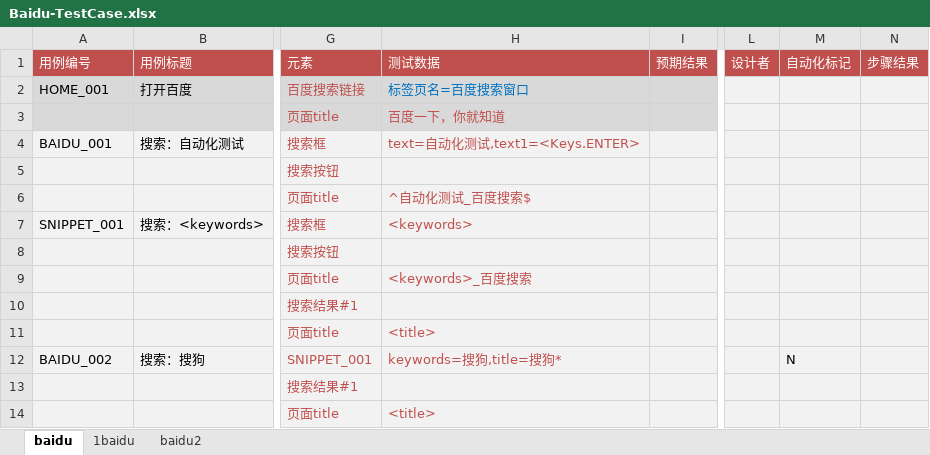
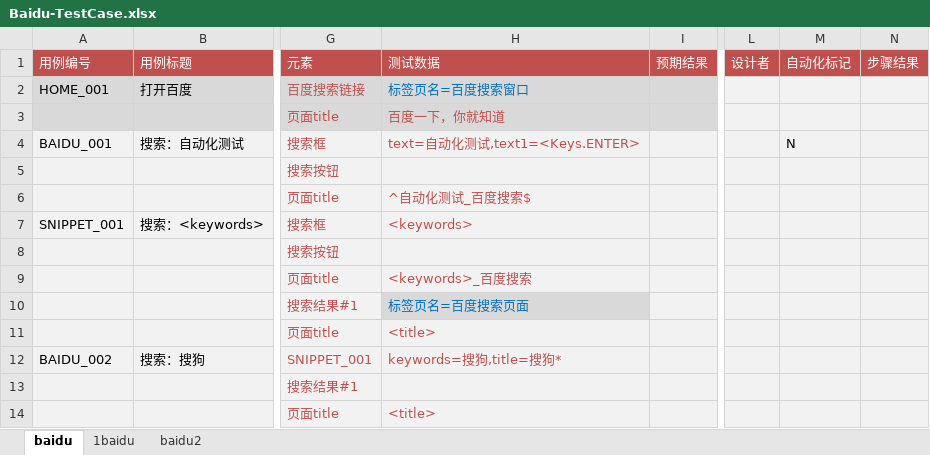
Before and after one commit to StaceyCxh/sweetest, an Excel workbook: sweetest/testcase/Baidu-TestCase.xlsx, sheet baidu, drawn as a sheet; only a part is shown, gaps mark what is left out; values as stored, in another font and other column widths than the file's, no borders; the diff names each change by its address in the sheet, - before the commit and + after, or states it on an @@ line.

```diff
--- a/sweetest/testcase/Baidu-TestCase.xlsx (sheet baidu)
+++ b/sweetest/testcase/Baidu-TestCase.xlsx (sheet baidu)
-M4 (自动化标记): (empty)
+M4 (自动化标记): N
-H10 (测试数据): (empty)
+H10 (测试数据): 标签页名=百度搜索页面
-H10 fill: #F2F2F2
+H10 fill: #D9D9D9
-M12 (自动化标记): N
+M12 (自动化标记): (empty)
```
Also changed, not shown: sheet baidu2, 8 other files.
